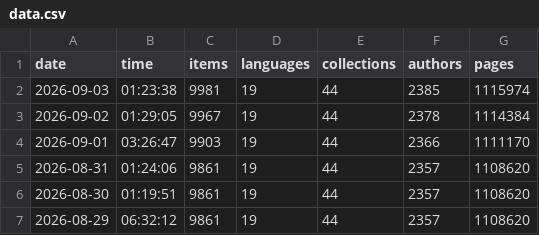
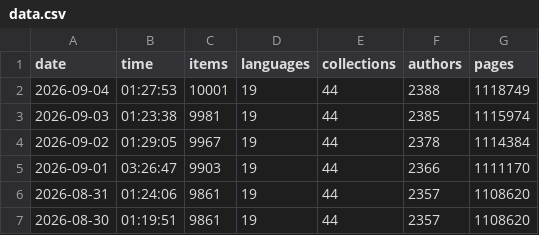
Before and after one commit to athulvis/gpurastatupdater, a CSV file: data.csv, drawn as a sheet; only a part is shown; the shorter side is filled out with more unchanged rows.

```diff
--- a/data.csv
+++ b/data.csv
@@ -1,2 +1,3 @@
 date,time,items,languages,collections,authors,pages
+2026-09-04,01:27:53,10001,19,44,2388,1118749
 2026-09-03,01:23:38,9981,19,44,2385,1115974
```
